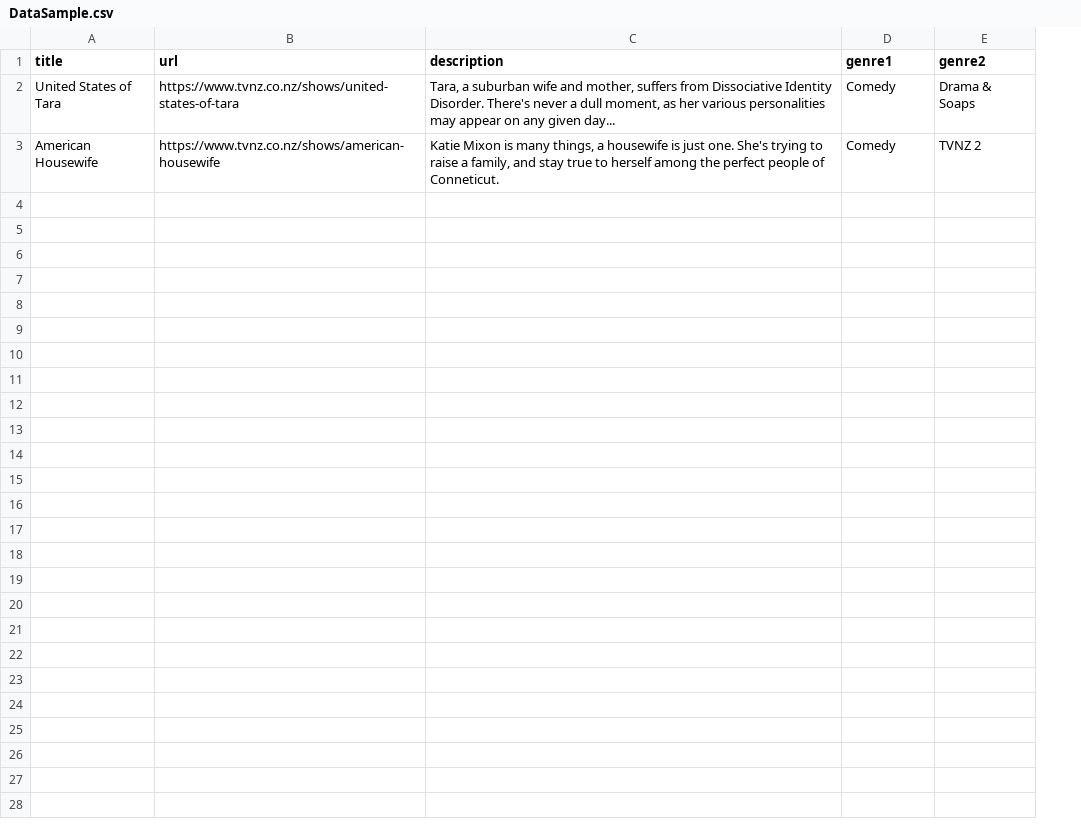
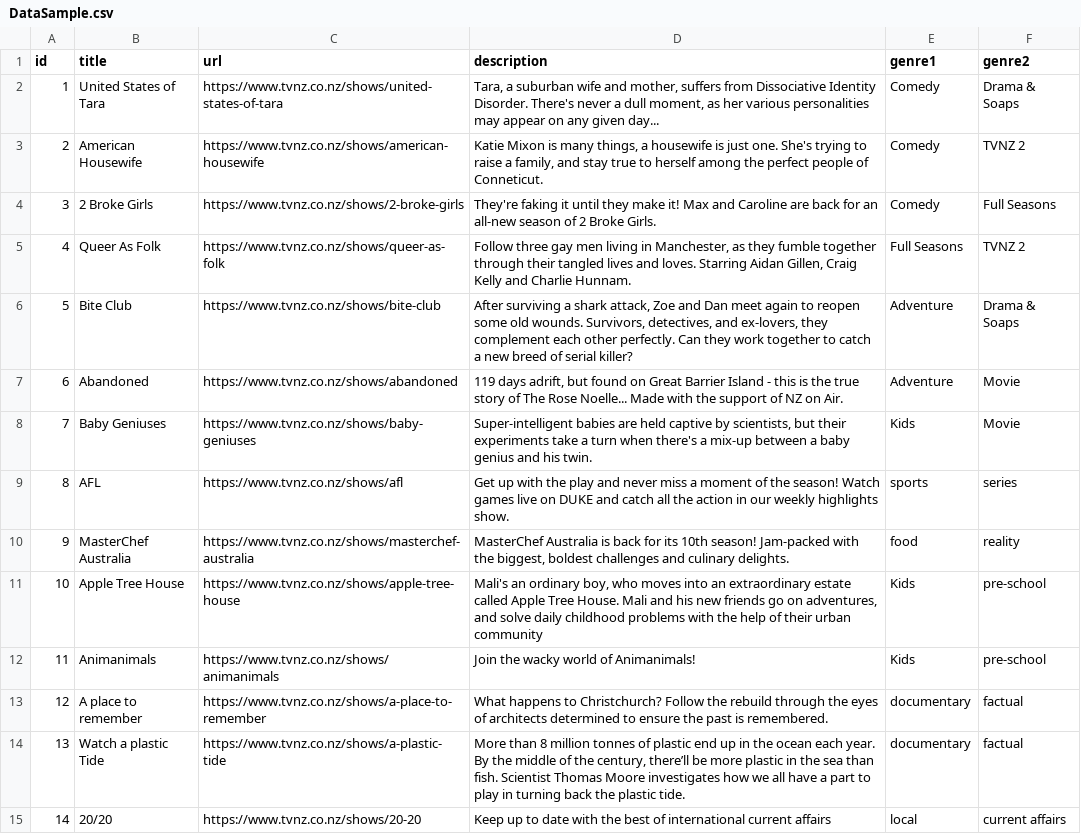
Before and after one commit to tim-hub/tnza-hackathon, a CSV file: DataSample.csv, drawn as a sheet; the diff names each change by its address in the sheet, - before the commit and + after, or states it on an @@ line.

Commit message:
update data set and ipython notebook

```diff
--- a/DataSample.csv
+++ b/DataSample.csv
+column A (id), rows 2-3: 1 | 2
+row 4: 3 | 2 Broke Girls | https://www.tvnz.co.nz/shows/2-broke-girls | They're faking it until they make it! Max and Caroline are back for an all-new season of 2 Broke Girls. | Comedy | Full Seasons
+row 5: 4 | Queer As Folk | https://www.tvnz.co.nz/shows/queer-as-folk | Follow three gay men living in Manchester, as they fumble together through their tangled lives and loves. Starring Aidan Gillen, Craig Kelly and Charlie Hunnam. | Full Seasons | TVNZ 2
+row 6: 5 | Bite Club | https://www.tvnz.co.nz/shows/bite-club | After surviving a shark attack, Zoe and Dan meet again to reopen some old wounds. Survivors, detectives, and ex-lovers, they complement each other perfectly. Can they work together to catch a new breed of serial killer? | Adventure | Drama & Soaps
+row 7: 6 | Abandoned | https://www.tvnz.co.nz/shows/abandoned | 119 days adrift, but found on Great Barrier Island - this is the true story of The Rose Noelle... Made with the support of NZ on Air. | Adventure | Movie
+row 8: 7 | Baby Geniuses | https://www.tvnz.co.nz/shows/baby-geniuses | Super-intelligent babies are held captive by scientists, but their experiments take a turn when there's a mix-up between a baby genius and his twin. | Kids | Movie
+row 9: 8 | AFL | https://www.tvnz.co.nz/shows/afl | Get up with the play and never miss a moment of the season! Watch games live on DUKE and catch all the action in our weekly highlights show. | sports | series
+row 10: 9 | MasterChef Australia | https://www.tvnz.co.nz/shows/masterchef-australia | MasterChef Australia is back for its 10th season! Jam-packed with the biggest, boldest challenges and culinary delights. | food | reality
+row 11: 10 | Apple Tree House | https://www.tvnz.co.nz/shows/apple-tree-house | Mali's an ordinary boy, who moves into an extraordinary estate called Apple Tree House. Mali and his new friends go on adventures, and solve daily childhood problems with the help of their urban community | Kids | pre-school
+row 12: 11 | Animanimals | https://www.tvnz.co.nz/shows/animanimals | Join the wacky world of Animanimals! | Kids | pre-school
+row 13: 12 | A place to remember | https://www.tvnz.co.nz/shows/a-place-to-remember | What happens to Christchurch? Follow the rebuild through the eyes of architects determined to ensure the past is remembered. | documentary | factual
+row 14: 13 | Watch a plastic Tide | https://www.tvnz.co.nz/shows/a-plastic-tide | More than 8 million tonnes of plastic end up in the ocean each year. By the middle of the century, there’ll be more plastic in the sea than fish. Scientist Thomas Moore investigates how we all have a part to play in turning back the plastic tide. | documentary | factual
+row 15: 14 | 20/20 | https://www.tvnz.co.nz/shows/20-20 | Keep up to date with the best of international current affairs | local | current affairs
```
Also changed, not shown: 1 other file.
